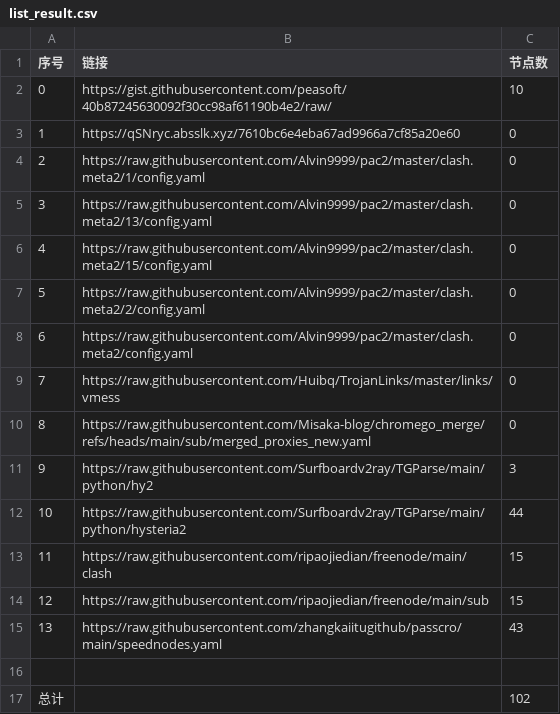
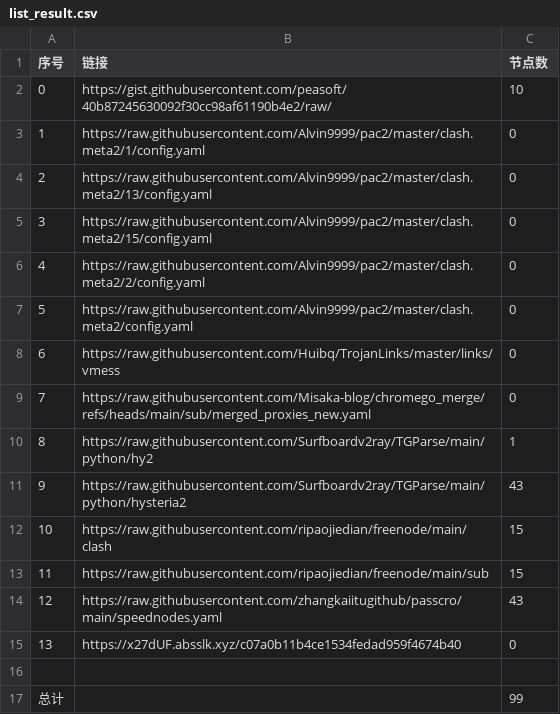
Before and after one commit to jccm66/NoMoreWalls, a CSV file: list_result.csv, drawn as a sheet; removed rows and columns are numbered as before the commit, all else as after; the diff names each change by its address in the sheet, - before the commit and + after, or states it on an @@ line.

```diff
--- a/list_result.csv
+++ b/list_result.csv
-row 3: 1 | https://qSNryc.absslk.xyz/7610bc6e4eba67ad9966a7cf85a20e60 | 0
@@ column A (序号) renumbered between rows 3 and 14 @@
-C10 (节点数): 3
+C10 (节点数): 1
-C11 (节点数): 44
+C11 (节点数): 43
+row 15: 13 | https://x27dUF.absslk.xyz/c07a0b11b4ce1534fedad959f4674b40 | 0
-C17 (节点数): 102
+C17 (节点数): 99
```
Also changed, not shown: 16 other files.
